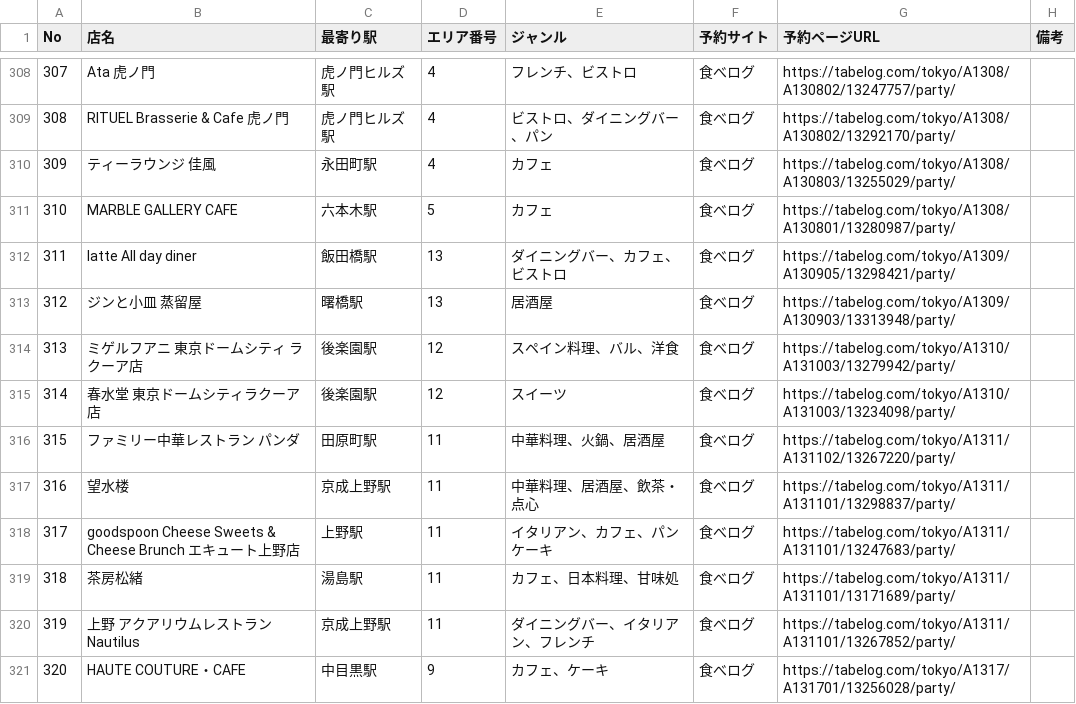
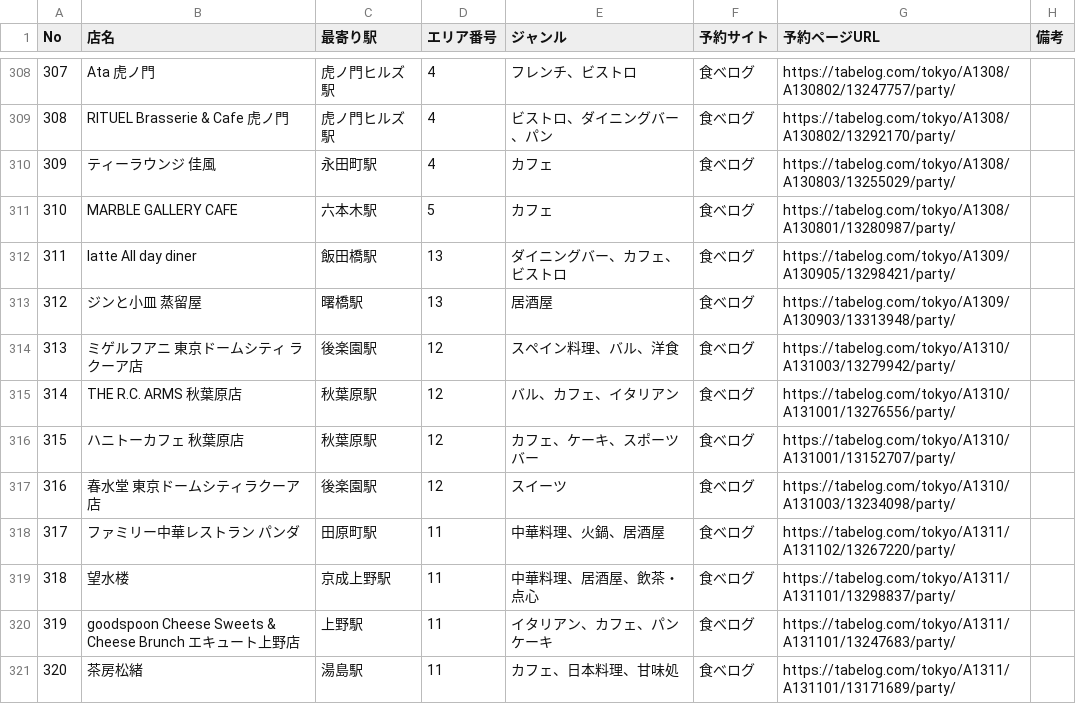
Before and after one commit to tsubasa0518/afternoon-tea, a CSV file: data/references/user_candidates.csv, drawn as a sheet; only a part is shown, gaps mark what is left out; the shorter side is filled out with more unchanged rows; addresses are those after the commit; the diff names each change by its address in the sheet, - before the commit and + after, or states it on an @@ line.

```diff
--- a/data/references/user_candidates.csv
+++ b/data/references/user_candidates.csv
+row 315: 314 | THE R.C. ARMS 秋葉原店 | 秋葉原駅 | 12 | バル、カフェ、イタリアン | 食べログ | https://tabelog.com/tokyo/A1310/A131001/13276556/party/
+row 316: 315 | ハニトーカフェ 秋葉原店 | 秋葉原駅 | 12 | カフェ、ケーキ、スポーツバー | 食べログ | https://tabelog.com/tokyo/A1310/A131001/13152707/party/
@@ column A (No) renumbered from row 317 down @@
```
Also changed, not shown: 23 other files.
